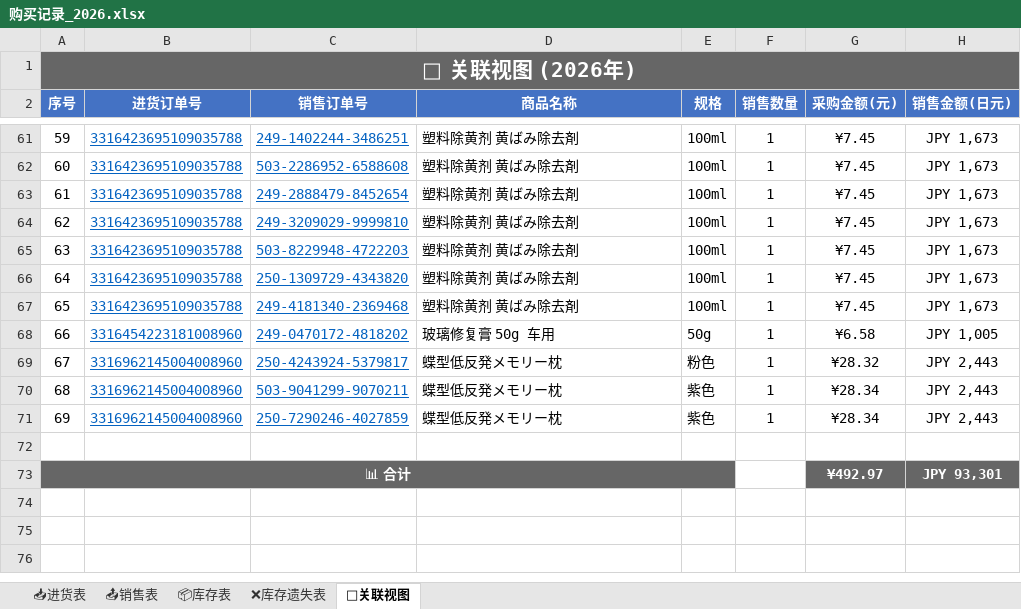
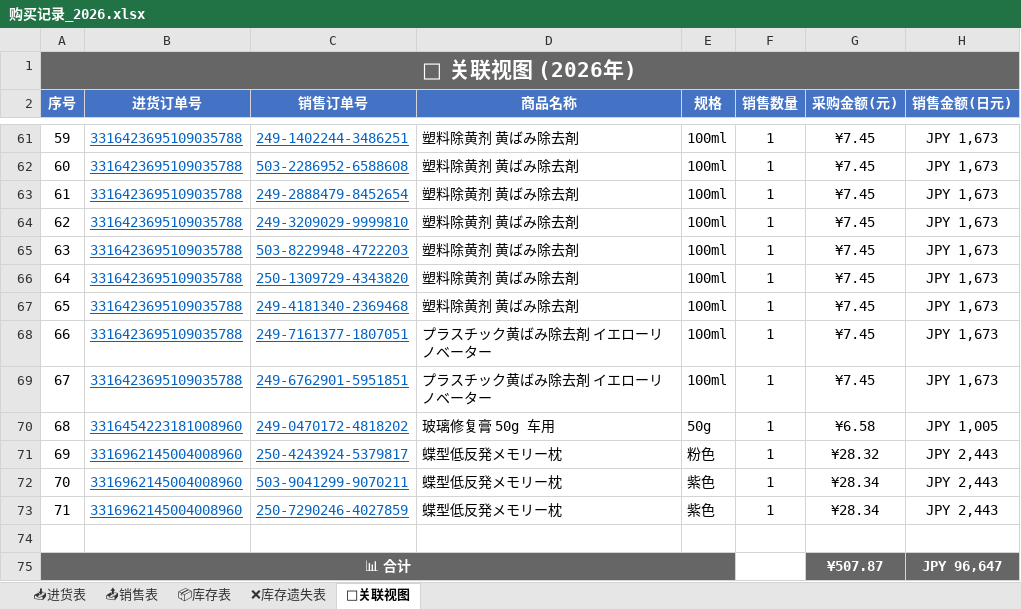
Before and after one commit to xiaoba1/amazon_record, an Excel workbook: 购买记录/归档表格/购买记录_2026.xlsx, sheet 🔗关联视图, drawn as a sheet; only a part is shown, gaps mark what is left out; values as stored, in another font and other column widths than the file's, no borders; removed rows and columns are numbered as before the commit, all else as after; the diff names each change by its address in the sheet, - before the commit and + after, or states it on an @@ line.

Commit message:
feat: 重构为新架构 进货表/销售表/库存表/关联视图 2026-10-21 00:22

```diff
--- a/购买记录/归档表格/购买记录_2026.xlsx (sheet 🔗关联视图)
+++ b/购买记录/归档表格/购买记录_2026.xlsx (sheet 🔗关联视图)
+row 68: 66 | 3316423695109035788 | 249-7161377-1807051 | プラスチック黄ばみ除去剤 イエローリノベーター | 100ml | 1 | ¥7.45 | JPY 1,673
+row 69: 67 | 3316423695109035788 | 249-6762901-5951851 | プラスチック黄ばみ除去剤 イエローリノベーター | 100ml | 1 | ¥7.45 | JPY 1,673
@@ column A (序号) renumbered between rows 70 and 73 @@
-row 73: 📊 合计 |  |  |  |  |  | ¥492.97 | JPY 93,301
+row 75: 📊 合计 |  |  |  |  |  | ¥507.87 | JPY 96,647
```
Also changed, not shown: sheet 📤销售表, sheet 📦库存表, 1 other file.
